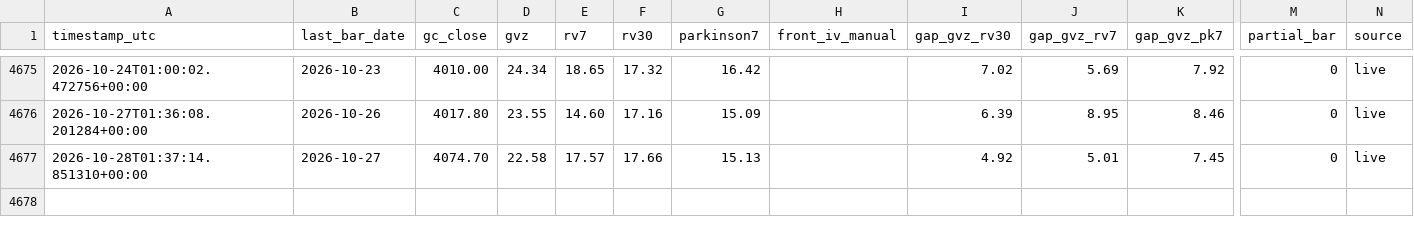
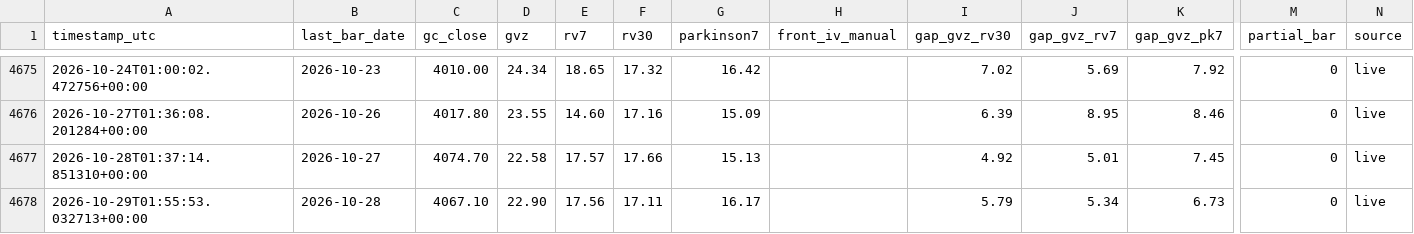
Before and after one commit to wayurin88/gold-vrp-monitor-, a CSV file: gold_vrp_log.csv, drawn as a sheet; only a part is shown, gaps mark what is left out; rows hold the shown columns only; the diff names each change by its address in the sheet, - before the commit and + after, or states it on an @@ line.

```diff
--- a/gold_vrp_log.csv
+++ b/gold_vrp_log.csv
+row 4678: 2026-10-29T01:55:53.032713+00:00 | 2026-10-28 | 4067.10 | 22.90 | 17.56 | 17.11 | 16.17 |  | 5.79 | 5.34 | 6.73 | 0 | live
```
